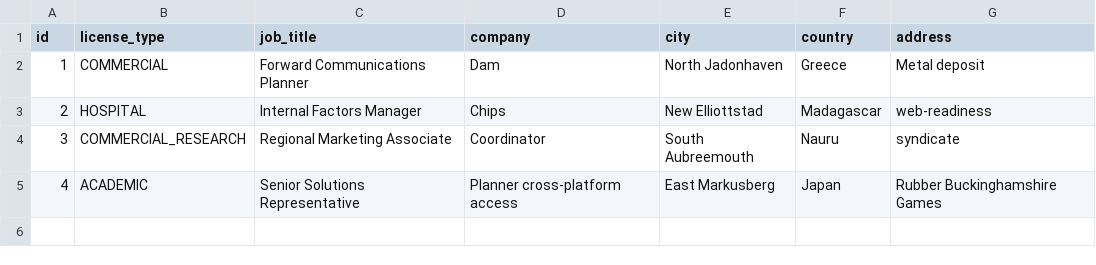
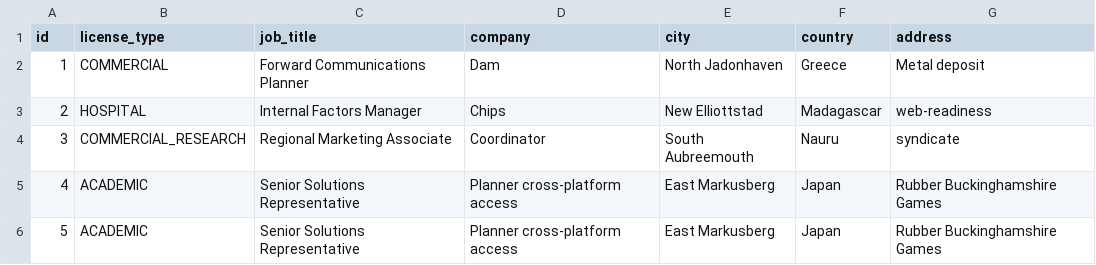
Before and after one commit to oncokb/oncokb-public, a CSV file: src/main/resources/config/liquibase/fake-data/user_details.csv, drawn as a sheet.

```diff
--- a/src/main/resources/config/liquibase/fake-data/user_details.csv
+++ b/src/main/resources/config/liquibase/fake-data/user_details.csv
@@ -5 +5,2 @@ id;license_type;job_title;company;city;country;address
 4;ACADEMIC;Senior Solutions Representative;Planner cross-platform access;East Markusberg;Japan;Rubber Buckinghamshire Games
+5;ACADEMIC;Senior Solutions Representative;Planner cross-platform access;East Markusberg;Japan;Rubber Buckinghamshire Games
```
Also changed, not shown: src/main/resources/config/liquibase/data/user.csv, 5 other files.
